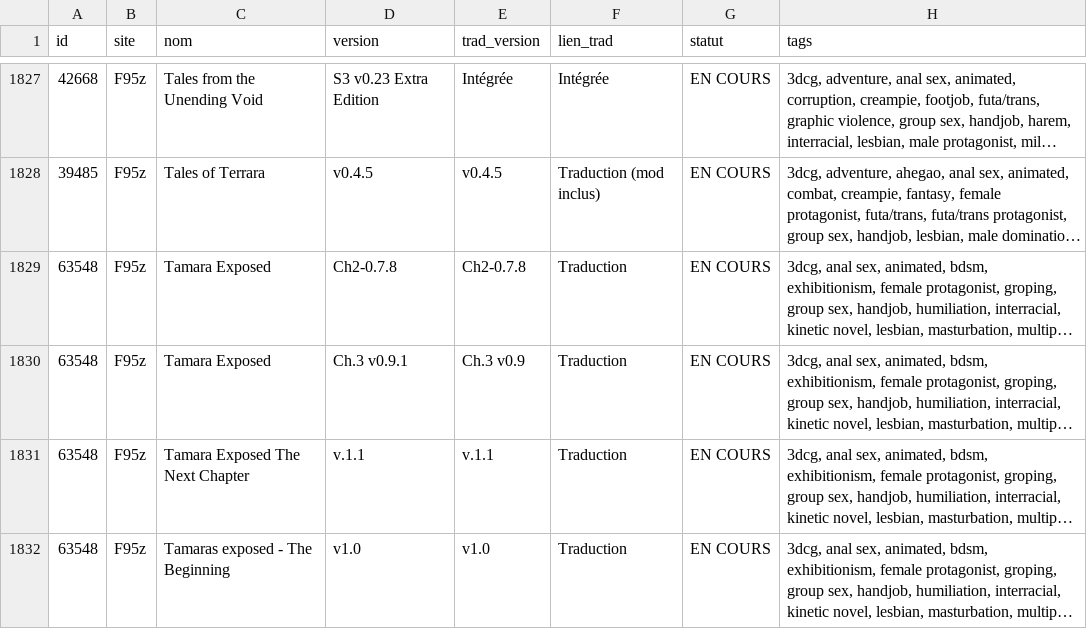
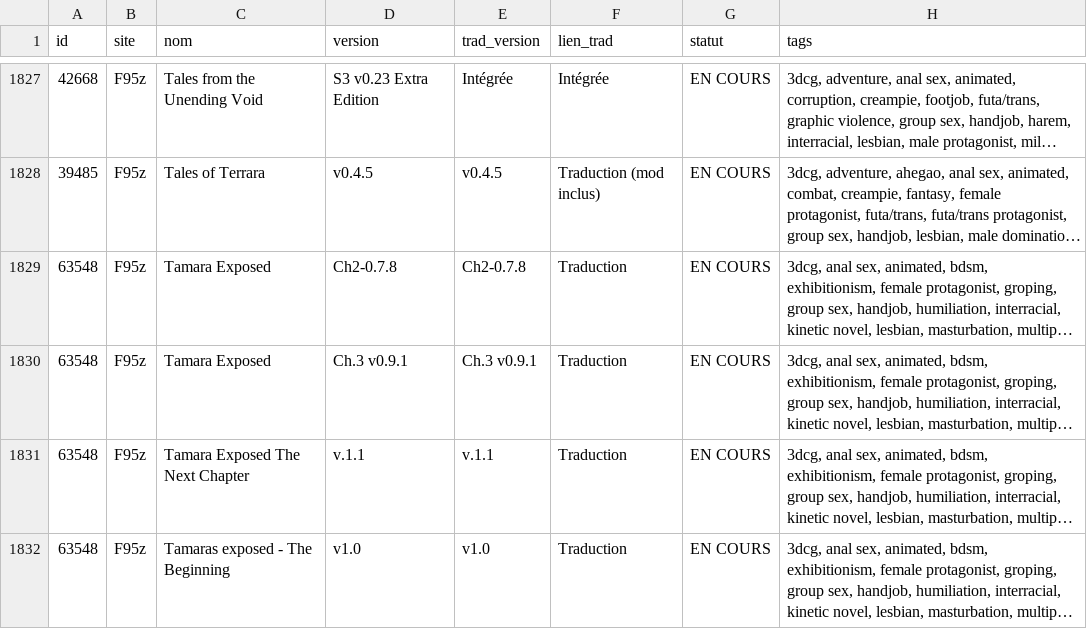
Before and after one commit to TheBlackCat47/F95ZoneGamesExplorer, a CSV file: data/jeux.csv, drawn as a sheet; only a part is shown, gaps mark what is left out; long unchanged cells end in …; the diff names each change by its address in the sheet, - before the commit and + after, or states it on an @@ line.

```diff
--- a/data/jeux.csv
+++ b/data/jeux.csv
-E1830 (trad_version): Ch.3 v0.9
+E1830 (trad_version): Ch.3 v0.9.1
```
Also changed, not shown: data/maj.csv, 6 other files.
